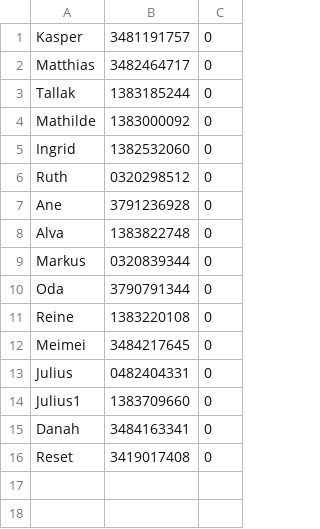
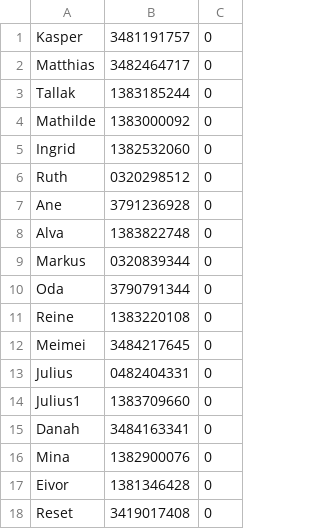
Before and after one commit to Kasperls/AquaBar, a CSV file: res/data.csv, drawn as a sheet.

Commit message:
mina eivor

```diff
--- a/res/data.csv
+++ b/res/data.csv
@@ -15,2 +15,4 @@ Julius1,1383709660,0
 Danah,3484163341,0
+Mina,1382900076,0
+Eivor,1381346428,0
 Reset,3419017408,0
```
